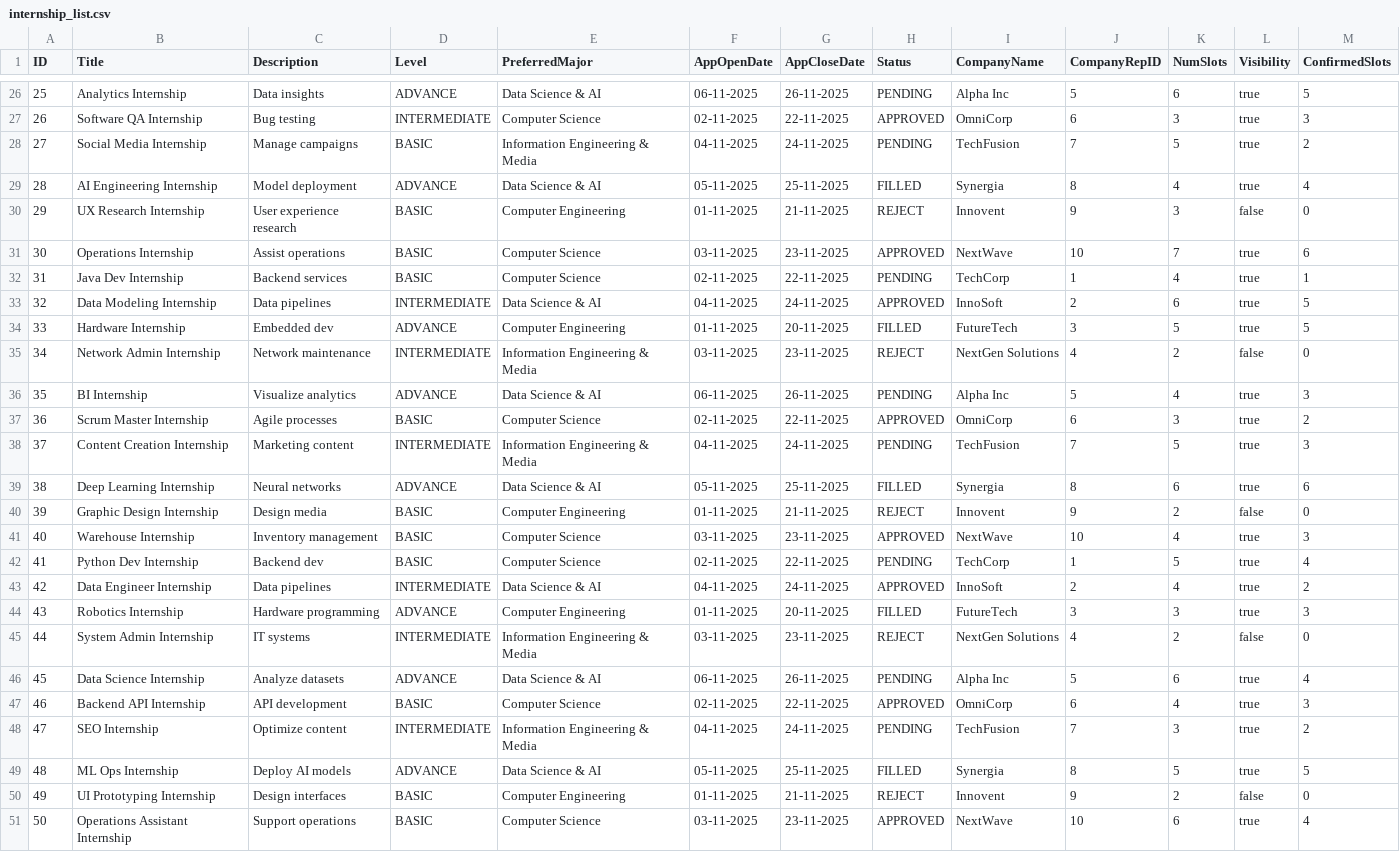
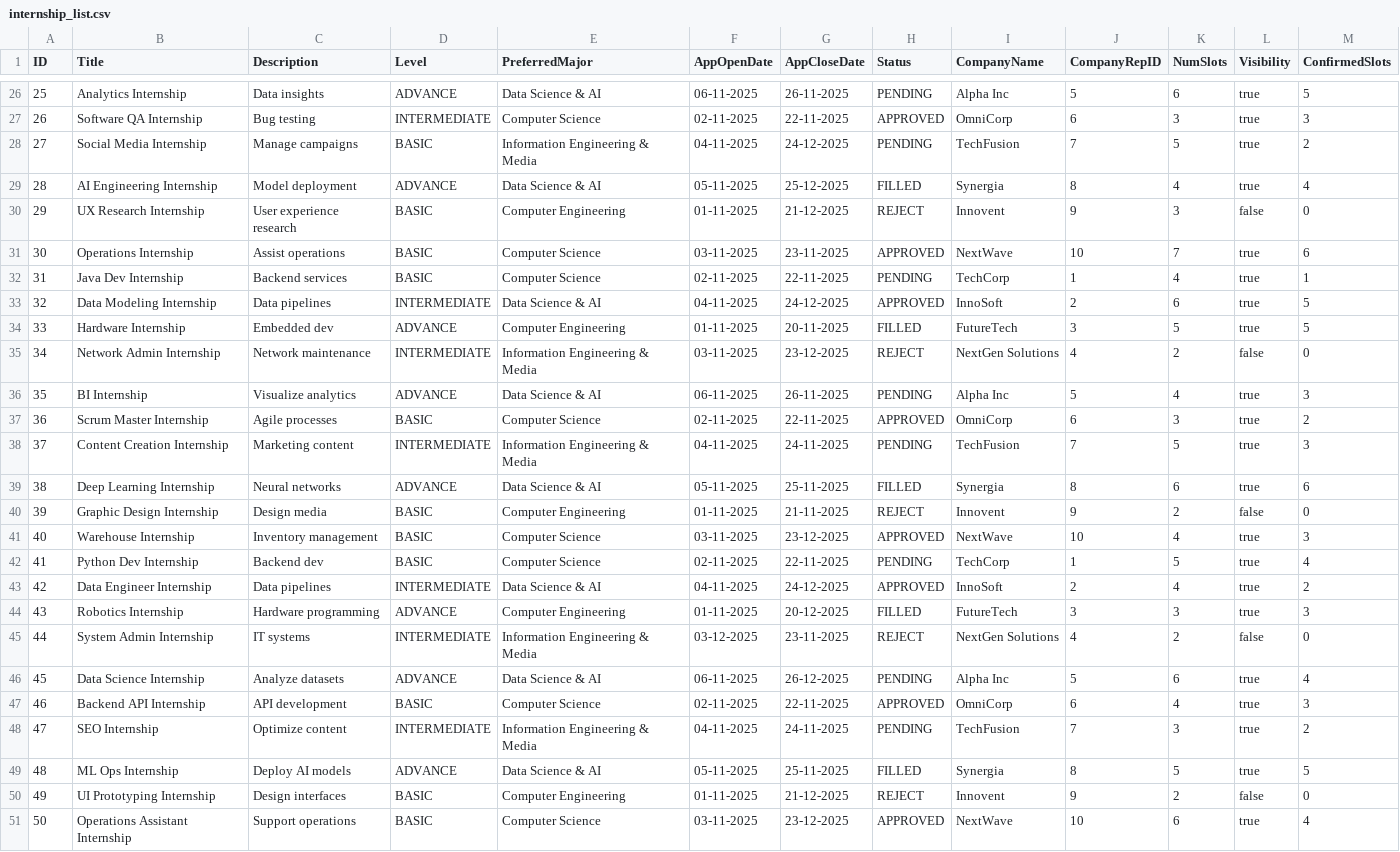
Before and after one commit to niccollee/sc2002, a CSV file: data/internship_list.csv, drawn as a sheet; only a part is shown, gaps mark what is left out; the diff covers the shown part only.

```diff
--- a/data/internship_list.csv
+++ b/data/internship_list.csv
@@ -27,10 +27,10 @@
 26,Software QA Internship,Bug testing,INTERMEDIATE,Computer Science,02-11-2025,22-11-2025,APPROVED,OmniCorp,6,3,true,3
-27,Social Media Internship,Manage campaigns,BASIC,Information Engineering & Media,04-11-2025,24-11-2025,PENDING,TechFusion,7,5,true,2
-28,AI Engineering Internship,Model deployment,ADVANCE,Data Science & AI,05-11-2025,25-11-2025,FILLED,Synergia,8,4,true,4
-29,UX Research Internship,User experience research,BASIC,Computer Engineering,01-11-2025,21-11-2025,REJECT,Innovent,9,3,false,0
+27,Social Media Internship,Manage campaigns,BASIC,Information Engineering & Media,04-11-2025,24-12-2025,PENDING,TechFusion,7,5,true,2
+28,AI Engineering Internship,Model deployment,ADVANCE,Data Science & AI,05-11-2025,25-12-2025,FILLED,Synergia,8,4,true,4
+29,UX Research Internship,User experience research,BASIC,Computer Engineering,01-11-2025,21-12-2025,REJECT,Innovent,9,3,false,0
 30,Operations Internship,Assist operations,BASIC,Computer Science,03-11-2025,23-11-2025,APPROVED,NextWave,10,7,true,6
 31,Java Dev Internship,Backend services,BASIC,Computer Science,02-11-2025,22-11-2025,PENDING,TechCorp,1,4,true,1
-32,Data Modeling Internship,Data pipelines,INTERMEDIATE,Data Science & AI,04-11-2025,24-11-2025,APPROVED,InnoSoft,2,6,true,5
+32,Data Modeling Internship,Data pipelines,INTERMEDIATE,Data Science & AI,04-11-2025,24-12-2025,APPROVED,InnoSoft,2,6,true,5
 33,Hardware Internship,Embedded dev,ADVANCE,Computer Engineering,01-11-2025,20-11-2025,FILLED,FutureTech,3,5,true,5
-34,Network Admin Internship,Network maintenance,INTERMEDIATE,Information Engineering & Media,03-11-2025,23-11-2025,REJECT,NextGen Solutions,4,2,false,0
+34,Network Admin Internship,Network maintenance,INTERMEDIATE,Information Engineering & Media,03-11-2025,23-12-2025,REJECT,NextGen Solutions,4,2,false,0
 35,BI Internship,Visualize analytics,ADVANCE,Data Science & AI,06-11-2025,26-11-2025,PENDING,Alpha Inc,5,4,true,3
@@ -40,8 +40,8 @@
 39,Graphic Design Internship,Design media,BASIC,Computer Engineering,01-11-2025,21-11-2025,REJECT,Innovent,9,2,false,0
-40,Warehouse Internship,Inventory management,BASIC,Computer Science,03-11-2025,23-11-2025,APPROVED,NextWave,10,4,true,3
+40,Warehouse Internship,Inventory management,BASIC,Computer Science,03-11-2025,23-12-2025,APPROVED,NextWave,10,4,true,3
 41,Python Dev Internship,Backend dev,BASIC,Computer Science,02-11-2025,22-11-2025,PENDING,TechCorp,1,5,true,4
-42,Data Engineer Internship,Data pipelines,INTERMEDIATE,Data Science & AI,04-11-2025,24-11-2025,APPROVED,InnoSoft,2,4,true,2
-43,Robotics Internship,Hardware programming,ADVANCE,Computer Engineering,01-11-2025,20-11-2025,FILLED,FutureTech,3,3,true,3
-44,System Admin Internship,IT systems,INTERMEDIATE,Information Engineering & Media,03-11-2025,23-11-2025,REJECT,NextGen Solutions,4,2,false,0
-45,Data Science Internship,Analyze datasets,ADVANCE,Data Science & AI,06-11-2025,26-11-2025,PENDING,Alpha Inc,5,6,true,4
+42,Data Engineer Internship,Data pipelines,INTERMEDIATE,Data Science & AI,04-11-2025,24-12-2025,APPROVED,InnoSoft,2,4,true,2
+43,Robotics Internship,Hardware programming,ADVANCE,Computer Engineering,01-11-2025,20-12-2025,FILLED,FutureTech,3,3,true,3
+44,System Admin Internship,IT systems,INTERMEDIATE,Information Engineering & Media,03-12-2025,23-11-2025,REJECT,NextGen Solutions,4,2,false,0
+45,Data Science Internship,Analyze datasets,ADVANCE,Data Science & AI,06-11-2025,26-12-2025,PENDING,Alpha Inc,5,6,true,4
 46,Backend API Internship,API development,BASIC,Computer Science,02-11-2025,22-11-2025,APPROVED,OmniCorp,6,4,true,3
@@ -49,3 +49,3 @@
 48,ML Ops Internship,Deploy AI models,ADVANCE,Data Science & AI,05-11-2025,25-11-2025,FILLED,Synergia,8,5,true,5
-49,UI Prototyping Internship,Design interfaces,BASIC,Computer Engineering,01-11-2025,21-11-2025,REJECT,Innovent,9,2,false,0
-50,Operations Assistant Internship,Support operations,BASIC,Computer Science,03-11-2025,23-11-2025,APPROVED,NextWave,10,6,true,4
+49,UI Prototyping Internship,Design interfaces,BASIC,Computer Engineering,01-11-2025,21-12-2025,REJECT,Innovent,9,2,false,0
+50,Operations Assistant Internship,Support operations,BASIC,Computer Science,03-11-2025,23-12-2025,APPROVED,NextWave,10,6,true,4
```
Also changed, not shown: 7 edited cells elsewhere in this file.
